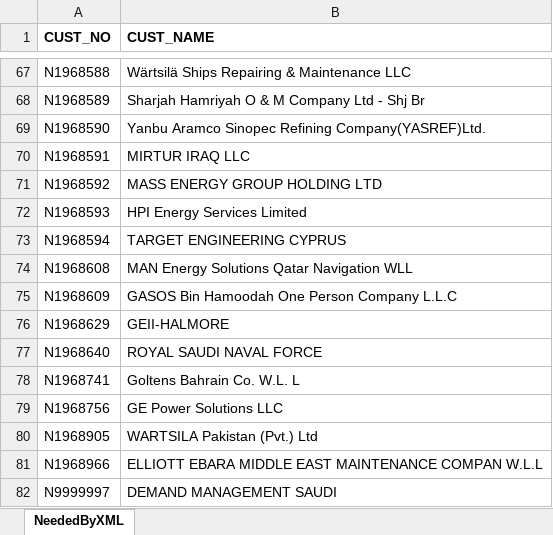
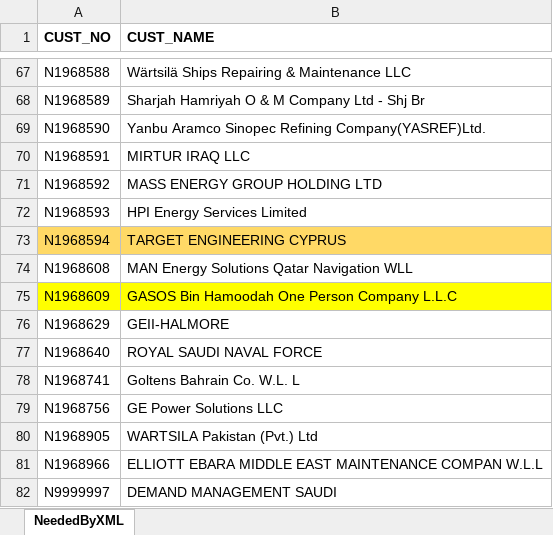
Before and after one commit to Navneeth2412/QMS, an Excel workbook: WW_Customer_DATA.xlsx, sheet NeededByXML, drawn as a sheet; only a part is shown, gaps mark what is left out; values as stored, in another font and other column widths than the file's, no borders; the diff names each change by its address in the sheet, - before the commit and + after, or states it on an @@ line.

```diff
--- a/WW_Customer_DATA.xlsx (sheet NeededByXML)
+++ b/WW_Customer_DATA.xlsx (sheet NeededByXML)
-A73:B73 fill: none
+A73:B73 fill: #FFD966
-A75:B75 fill: none
+A75:B75 fill: #FFFF00
```
Also changed, not shown: 27 other files.
